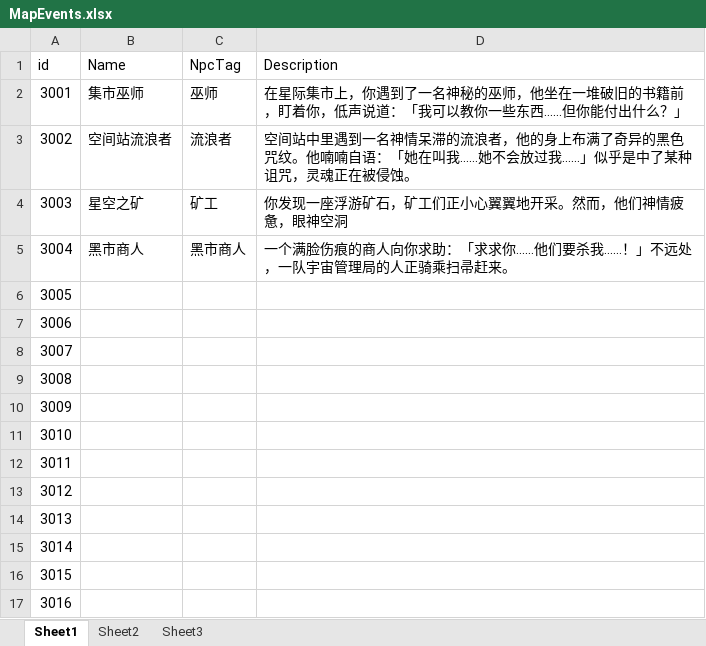
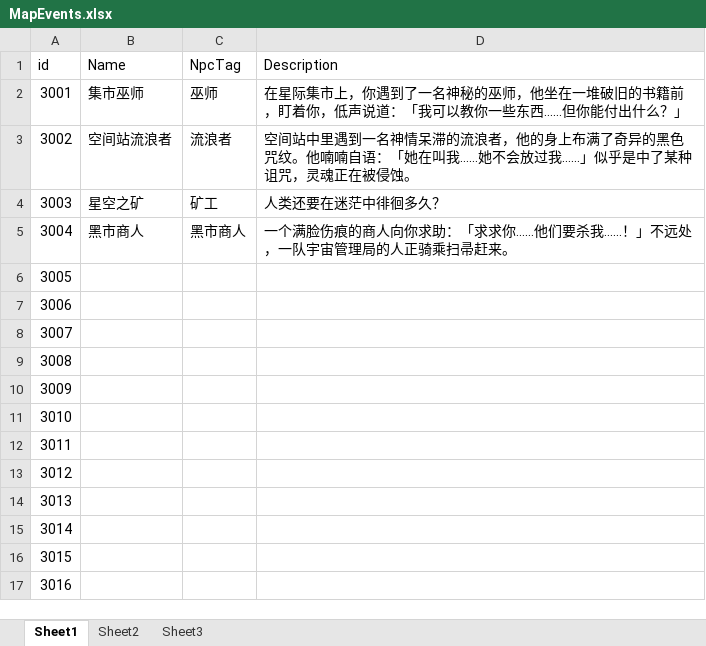
Before and after one commit to copper09as/Circle, an Excel workbook: Assets/GameData/MapEvents.xlsx, sheet Sheet1, drawn as a sheet; values as stored, in another font and other column widths than the file's, no borders; the diff names each change by its address in the sheet, - before the commit and + after, or states it on an @@ line.

```diff
--- a/Assets/GameData/MapEvents.xlsx (sheet Sheet1)
+++ b/Assets/GameData/MapEvents.xlsx (sheet Sheet1)
-D4 (Description): 你发现一座浮游矿石，矿工们正小心翼翼地开采。然而，他们神情疲惫，眼神空洞
+D4 (Description): 人类还要在迷茫中徘徊多久？
```
Also changed, not shown: 13 other files.
